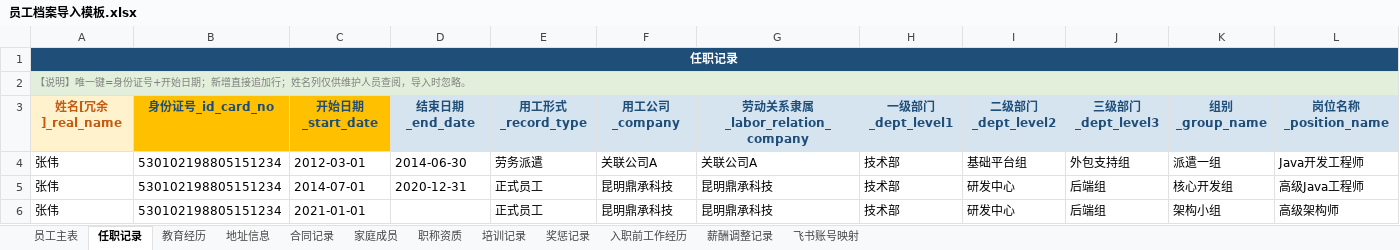
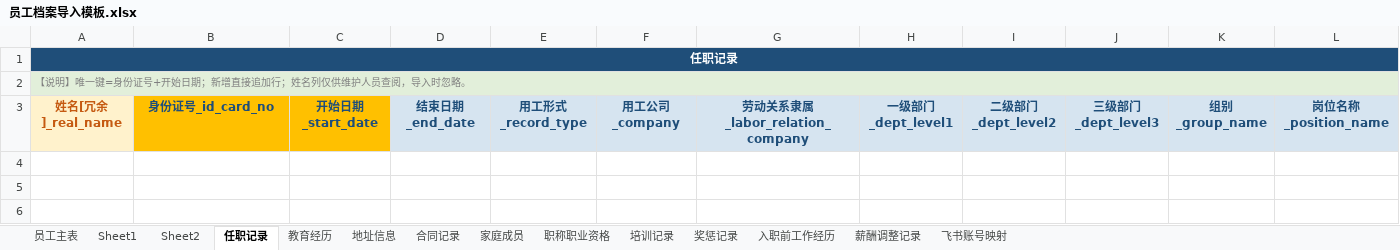
Before and after one commit to YJH-JianHui/roster, an Excel workbook: 员工档案导入模板.xlsx, sheet 任职记录, drawn as a sheet; only a part is shown; values as stored, in another font and other column widths than the file's, no borders; rows hold the shown columns only; the diff names each change by its address in the sheet, - before the commit and + after, or states it on an @@ line.

```diff
--- a/员工档案导入模板.xlsx (sheet 任职记录)
+++ b/员工档案导入模板.xlsx (sheet 任职记录)
-sheet tab: 职称资质
+sheet tab: 职称职业资格
+sheet tab: Sheet1
+sheet tab: Sheet2
-row 4: 张伟 | 530102198805151234 | 2012-03-01 | 2014-06-30 | 劳务派遣 | 关联公司A | 关联公司A | 技术部 | 基础平台组 | 外包支持组 | 派遣一组 | Java开发工程师
-row 5: 张伟 | 530102198805151234 | 2014-07-01 | 2020-12-31 | 正式员工 | 昆明鼎承科技 | 昆明鼎承科技 | 技术部 | 研发中心 | 后端组 | 核心开发组 | 高级Java工程师
-row 6: 张伟 | 530102198805151234 | 2021-01-01 |  | 正式员工 | 昆明鼎承科技 | 昆明鼎承科技 | 技术部 | 研发中心 | 后端组 | 架构小组 | 高级架构师
```
Also changed, not shown: sheet 员工主表, sheet 飞书账号映射, sheet 职称职业资格, sheet 教育经历, sheet 地址信息, sheet 入职前工作经历, 5 more sheets, 3 other files.
